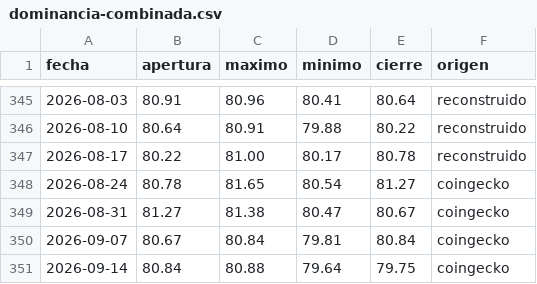
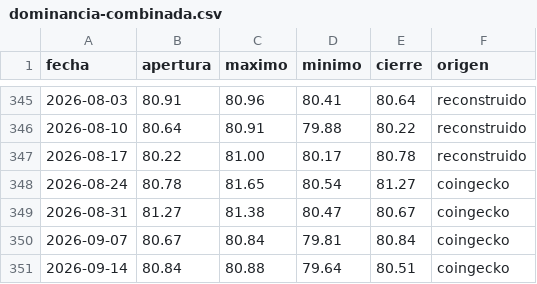
Before and after one commit to dhcode-arg/vmc, a CSV file: datos/dominancia-combinada.csv, drawn as a sheet; only a part is shown, gaps mark what is left out.

```diff
--- a/datos/dominancia-combinada.csv
+++ b/datos/dominancia-combinada.csv
@@ -350,2 +350,2 @@ fecha,apertura,maximo,minimo,cierre,origen
 2026-09-07,80.67,80.84,79.81,80.84,coingecko
-2026-09-14,80.84,80.88,79.64,79.75,coingecko
+2026-09-14,80.84,80.88,79.64,80.51,coingecko
```
Also changed, not shown: datos/dominancias-diario.csv, datos/others-dominancia.csv, 1 other file.
